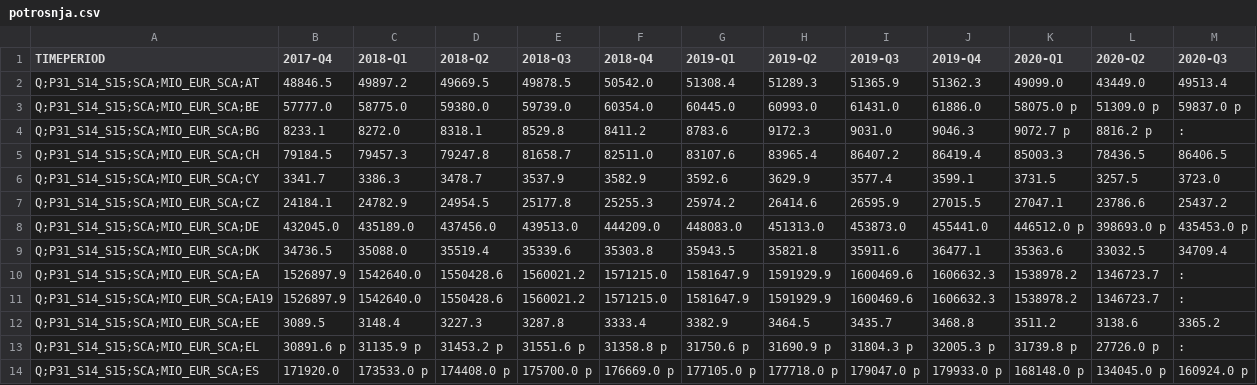
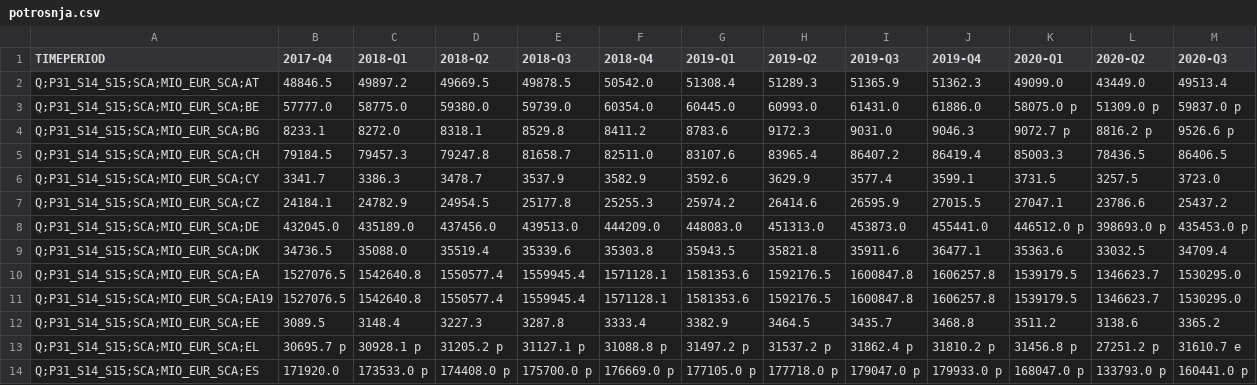
Before and after one commit to juresternad/APPR-2020-21, a CSV file: podatki/potrosnja.csv, drawn as a sheet; only a part is shown; the diff covers the shown part only.

```diff
--- a/podatki/potrosnja.csv
+++ b/podatki/potrosnja.csv
@@ -3,3 +3,3 @@ Q;P31_S14_S15;SCA;MIO_EUR_SCA;AT,48846.5 ,49897.2 ,49669.5 ,49878.5 ,50542.0 ,51
 Q;P31_S14_S15;SCA;MIO_EUR_SCA;BE,57777.0 ,58775.0 ,59380.0 ,59739.0 ,60354.0 ,60445.0 ,60993.0 ,61431.0 ,61886.0 ,58075.0 p,51309.0 p,59837.0 p
-Q;P31_S14_S15;SCA;MIO_EUR_SCA;BG,8233.1 ,8272.0 ,8318.1 ,8529.8 ,8411.2 ,8783.6 ,9172.3 ,9031.0 ,9046.3 ,9072.7 p,8816.2 p,:
+Q;P31_S14_S15;SCA;MIO_EUR_SCA;BG,8233.1 ,8272.0 ,8318.1 ,8529.8 ,8411.2 ,8783.6 ,9172.3 ,9031.0 ,9046.3 ,9072.7 p,8816.2 p,9526.6 p
 Q;P31_S14_S15;SCA;MIO_EUR_SCA;CH,79184.5 ,79457.3 ,79247.8 ,81658.7 ,82511.0 ,83107.6 ,83965.4 ,86407.2 ,86419.4 ,85003.3 ,78436.5 ,86406.5
@@ -9,6 +9,6 @@ Q;P31_S14_S15;SCA;MIO_EUR_SCA;DE,432045.0 ,435189.0 ,437456.0 ,439513.0 ,444209.
 Q;P31_S14_S15;SCA;MIO_EUR_SCA;DK,34736.5 ,35088.0 ,35519.4 ,35339.6 ,35303.8 ,35943.5 ,35821.8 ,35911.6 ,36477.1 ,35363.6 ,33032.5 ,34709.4
-Q;P31_S14_S15;SCA;MIO_EUR_SCA;EA,1526897.9 ,1542640.0 ,1550428.6 ,1560021.2 ,1571215.0 ,1581647.9 ,1591929.9 ,1600469.6 ,1606632.3 ,1538978.2 ,1346723.7 ,:
-Q;P31_S14_S15;SCA;MIO_EUR_SCA;EA19,1526897.9 ,1542640.0 ,1550428.6 ,1560021.2 ,1571215.0 ,1581647.9 ,1591929.9 ,1600469.6 ,1606632.3 ,1538978.2 ,1346723.7 ,:
+Q;P31_S14_S15;SCA;MIO_EUR_SCA;EA,1527076.5 ,1542640.8 ,1550577.4 ,1559945.4 ,1571128.1 ,1581353.6 ,1592176.5 ,1600847.8 ,1606257.8 ,1539179.5 ,1346623.7 ,1530295.0
+Q;P31_S14_S15;SCA;MIO_EUR_SCA;EA19,1527076.5 ,1542640.8 ,1550577.4 ,1559945.4 ,1571128.1 ,1581353.6 ,1592176.5 ,1600847.8 ,1606257.8 ,1539179.5 ,1346623.7 ,1530295.0
 Q;P31_S14_S15;SCA;MIO_EUR_SCA;EE,3089.5 ,3148.4 ,3227.3 ,3287.8 ,3333.4 ,3382.9 ,3464.5 ,3435.7 ,3468.8 ,3511.2 ,3138.6 ,3365.2
-Q;P31_S14_S15;SCA;MIO_EUR_SCA;EL,30891.6 p,31135.9 p,31453.2 p,31551.6 p,31358.8 p,31750.6 p,31690.9 p,31804.3 p,32005.3 p,31739.8 p,27726.0 p,:
-Q;P31_S14_S15;SCA;MIO_EUR_SCA;ES,171920.0 ,173533.0 p,174408.0 p,175700.0 p,176669.0 p,177105.0 p,177718.0 p,179047.0 p,179933.0 p,168148.0 p,134045.0 p,160924.0 p
+Q;P31_S14_S15;SCA;MIO_EUR_SCA;EL,30695.7 p,30928.1 p,31205.2 p,31127.1 p,31088.8 p,31497.2 p,31537.2 p,31862.4 p,31810.2 p,31456.8 p,27251.2 p,31610.7 e
+Q;P31_S14_S15;SCA;MIO_EUR_SCA;ES,171920.0 ,173533.0 p,174408.0 p,175700.0 p,176669.0 p,177105.0 p,177718.0 p,179047.0 p,179933.0 p,168047.0 p,133793.0 p,160441.0 p
```
Also changed, not shown: 81 edited cells elsewhere in this file, podatki/bdp.csv, podatki/drzava.csv, 8 other files.
